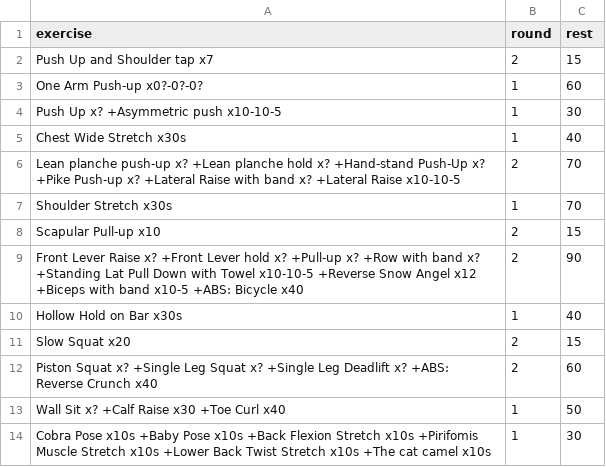
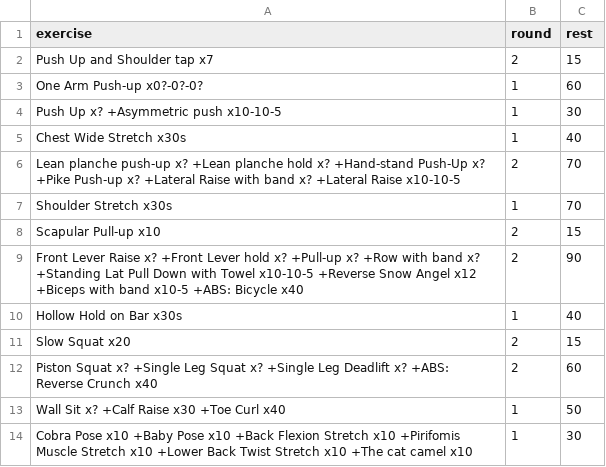
Before and after one commit to taducanh1605/training, a CSV file: Training Program/FullBodyPers/DC Training/DC FullBody.csv, drawn as a sheet.

Commit message:
update training program

```diff
--- a/Training Program/FullBodyPers/DC Training/DC FullBody.csv
+++ b/Training Program/FullBodyPers/DC Training/DC FullBody.csv
@@ -13,2 +13,2 @@ Piston Squat x? +Single Leg Squat x? +Single Leg Deadlift x? +ABS: Reverse Crunc
 Wall Sit x? +Calf Raise x30 +Toe Curl x40,1,50
-Cobra Pose x10s +Baby Pose x10s +Back Flexion Stretch x10s +Pirifomis Muscle Stretch x10s +Lower Back Twist Stretch x10s +The cat camel x10s,1,30
+Cobra Pose x10 +Baby Pose x10 +Back Flexion Stretch x10 +Pirifomis Muscle Stretch x10 +Lower Back Twist Stretch x10 +The cat camel x10,1,30
```
Also changed, not shown: Training Program/FullBodyPers/DC Training/DC Push Day.csv, Training Program/FullBodyPers/Full Body - Vu/DC Leg Day Vu.csv, 36 other files.
